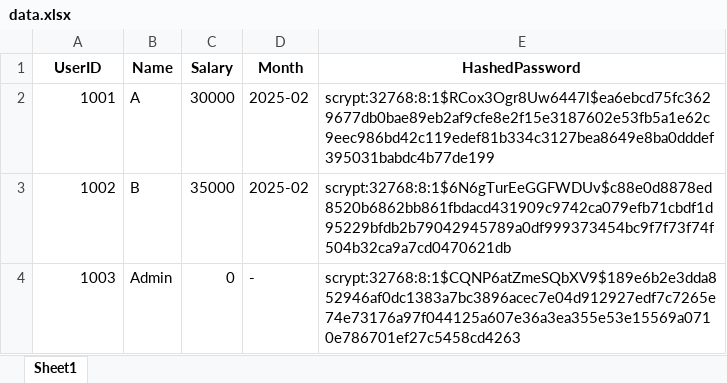
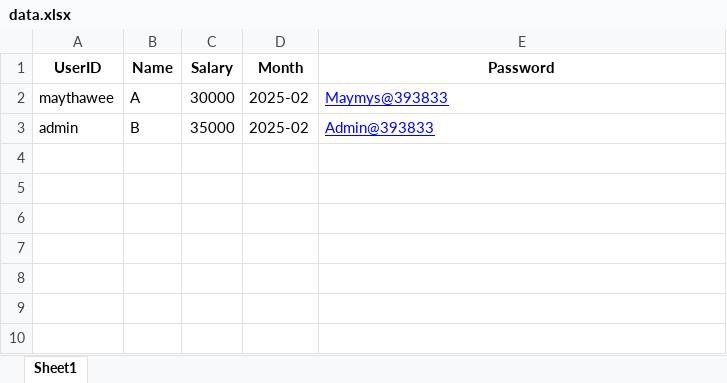
Before and after one commit to mayl39/edocsalary, an Excel workbook: data.xlsx, sheet Sheet1, drawn as a sheet; values as stored, in another font and other column widths than the file's, no borders; the diff names each change by its address in the sheet, - before the commit and + after, or states it on an @@ line.

Commit message:
Add files via upload

```diff
--- a/data.xlsx (sheet Sheet1)
+++ b/data.xlsx (sheet Sheet1)
-E1: HashedPassword
+E1: Password
-A2 (UserID): 1001
+A2 (UserID): maythawee
-E2 (Password): scrypt:32768:8:1$RCox3Ogr8Uw6447l$ea6ebcd75fc3629677db0bae89eb2af9cfe8e2f15e3187602e53fb5a1e62c9eec986bd42c119edef81b334c3127bea8649e8ba0dddef395031babdc4b77de199
+E2 (Password): Maymys@393833
@@ E2:E3 underline: off → on, text colour: black → #0000FF @@
-A3 (UserID): 1002
+A3 (UserID): admin
-E3 (Password): scrypt:32768:8:1$6N6gTurEeGGFWDUv$c88e0d8878ed8520b6862bb861fbdacd431909c9742ca079efb71cbdf1d95229bfdb2b79042945789a0df999373454bc9f7f73f74f504b32ca9a7cd0470621db
+E3 (Password): Admin@393833
-row 4: 1003 | Admin | 0 | - | scrypt:32768:8:1$CQNP6atZmeSQbXV9$189e6b2e3dda852946af0dc1383a7bc3896acec7e04d912927edf7c7265e74e73176a97f044125a607e36a3ea355e53e15569a0710e786701ef27c5458cd4263
```
